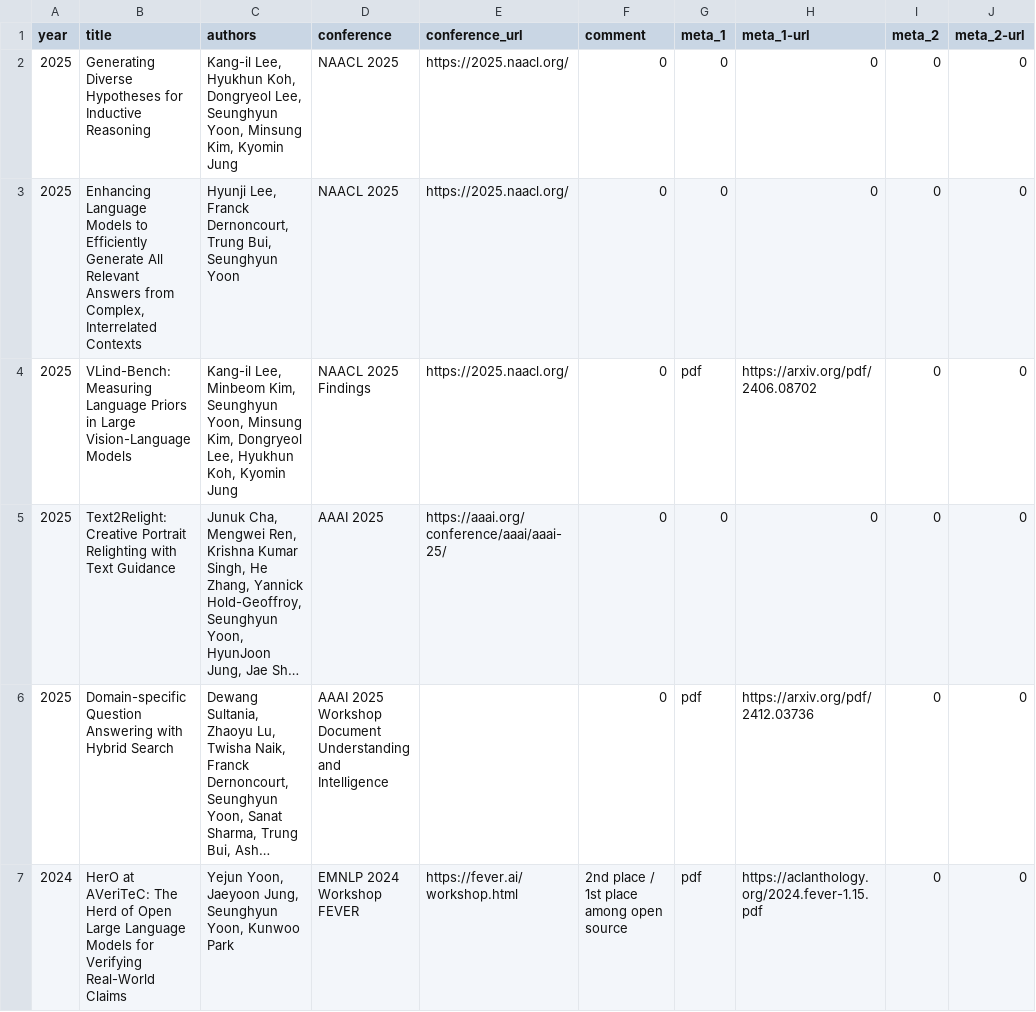
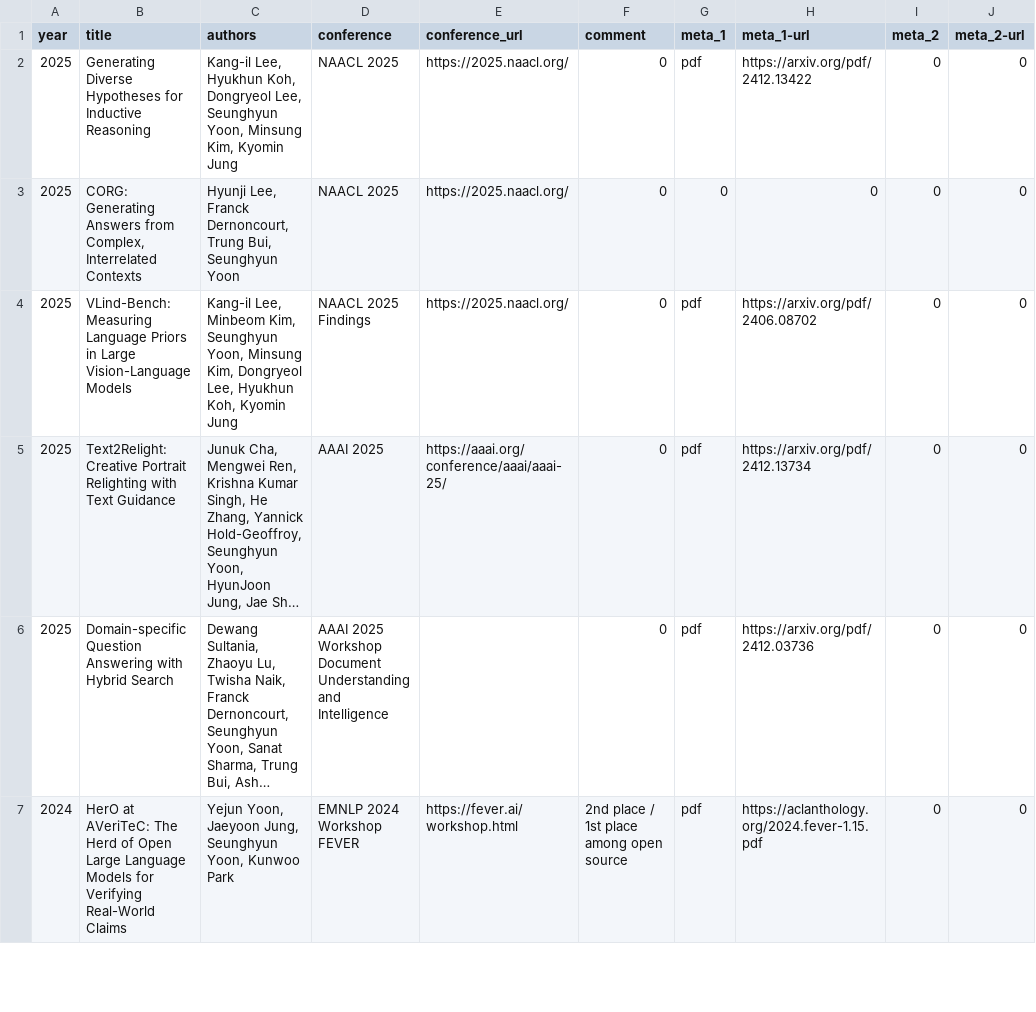
Before and after one commit to david-yoon/david-yoon.github.io, a CSV file: resource/data_papers.csv, drawn as a sheet; only a part is shown; long unchanged cells end in …; the diff names each change by its address in the sheet, - before the commit and + after, or states it on an @@ line.

```diff
--- a/resource/data_papers.csv
+++ b/resource/data_papers.csv
-G2 (meta_1): 0
+G2 (meta_1): pdf
-H2 (meta_1-url): 0
+H2 (meta_1-url): https://arxiv.org/pdf/2412.13422
-B3 (title): Enhancing Language Models to Efficiently Generate All Relevant Answers from…
+B3 (title): CORG: Generating Answers from…
-G5 (meta_1): 0
+G5 (meta_1): pdf
-H5 (meta_1-url): 0
+H5 (meta_1-url): https://arxiv.org/pdf/2412.13734
```
Also changed, not shown: resource/data_patents.csv, 3 other files.
